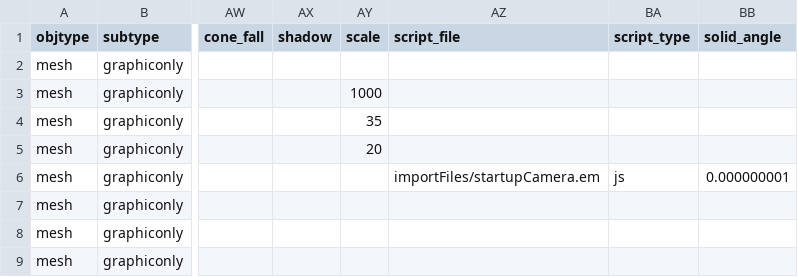
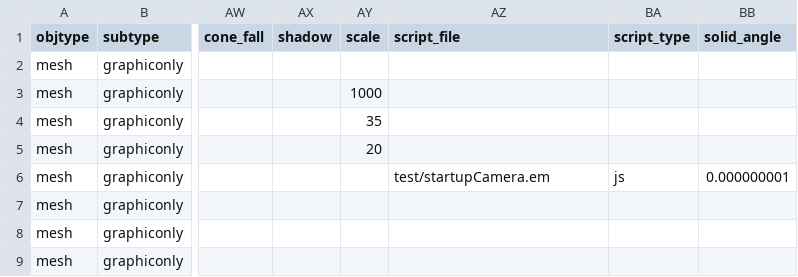
Before and after one commit to tahirazim/sirikata, a CSV file: demo/scenes/colladasmall.csv, drawn as a sheet; only a part is shown, gaps mark what is left out; the diff names each change by its address in the sheet, - before the commit and + after, or states it on an @@ line.

Commit message:
Move sample scripts from build/cmake/importFiles to live under the js plugin's directory, point the js plugin's import-paths to give access to these files by default.

```diff
--- a/demo/scenes/colladasmall.csv
+++ b/demo/scenes/colladasmall.csv
-AZ6 (script_file): importFiles/startupCamera.em
+AZ6 (script_file): test/startupCamera.em
```
Also changed, not shown: 20 other files.
